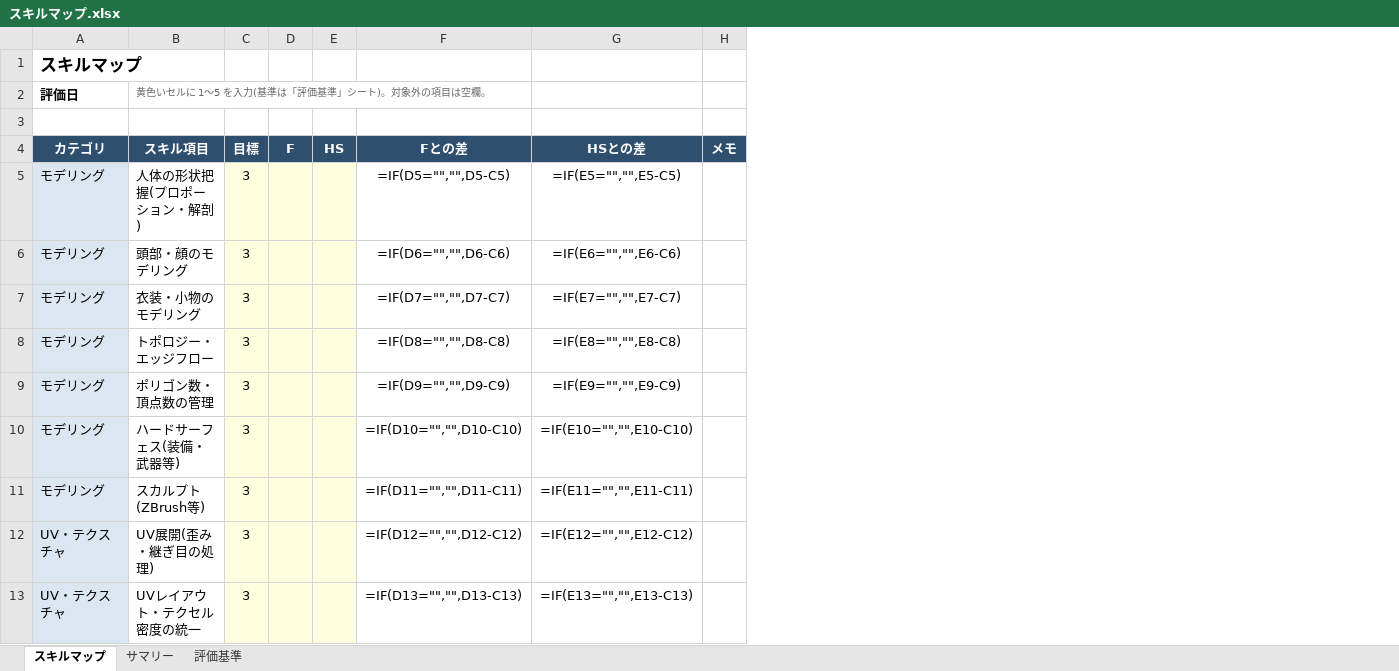
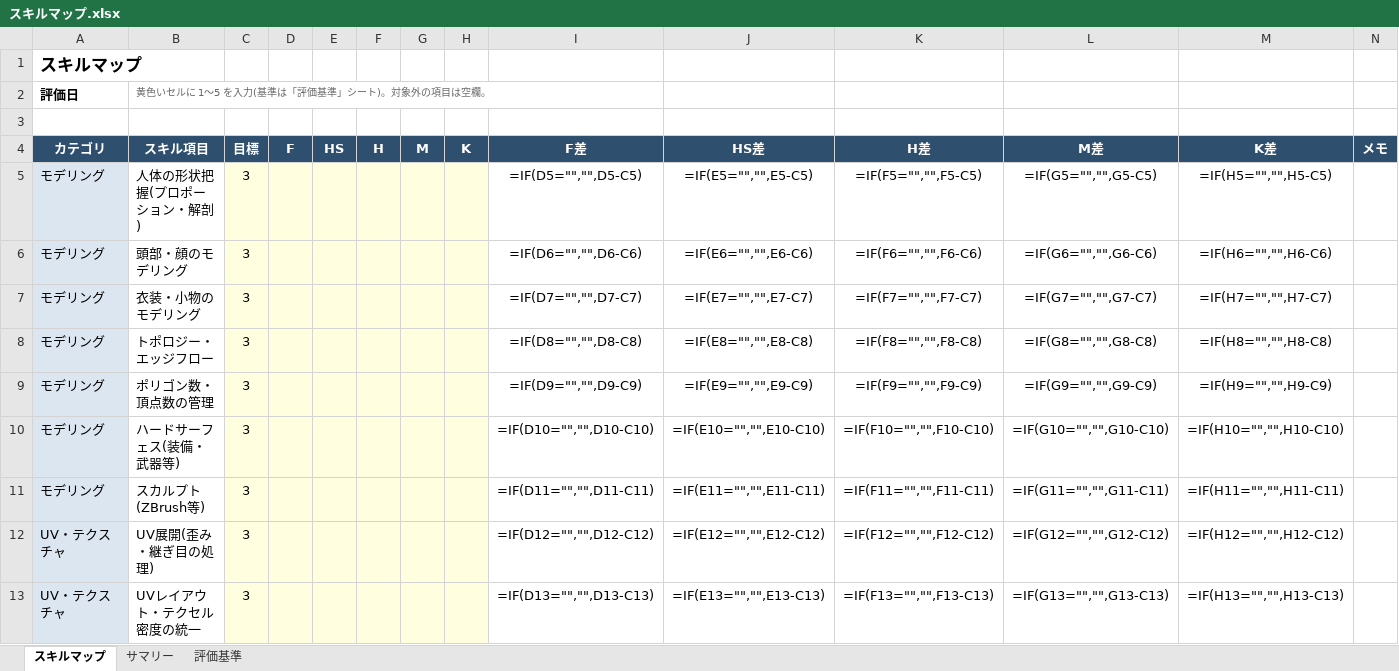
Before and after one commit to hnk1219/codework, an Excel workbook: skillmap/スキルマップ.xlsx, sheet スキルマップ, drawn as a sheet; only a part is shown; values as stored, in another font and other column widths than the file's, no borders; formulas without a stored value are shown as written; conditional formats not drawn; addresses are those after the commit; the diff names each change by its address in the sheet, - before the commit and + after, or states it on an @@ line.

```diff
--- a/skillmap/スキルマップ.xlsx (sheet スキルマップ)
+++ b/skillmap/スキルマップ.xlsx (sheet スキルマップ)
+column F (H), empty
+column G (M), empty
+column H (K), empty
+column K (H差), rows 5-13: =IF(F5="","",F5-C5) | =IF(F6="","",F6-C6) | =IF(F7="","",F7-C7) | =IF(F8="","",F8-C8) | =IF(F9="","",F9-C9) | =IF(F10="","",F10-C10) | =IF(F11="","",F11-C11) | =IF(F12="","",F12-C12) | =IF(F13="","",F13-C13)
+column L (M差), rows 5-13: =IF(G5="","",G5-C5) | =IF(G6="","",G6-C6) | =IF(G7="","",G7-C7) | =IF(G8="","",G8-C8) | =IF(G9="","",G9-C9) | =IF(G10="","",G10-C10) | =IF(G11="","",G11-C11) | =IF(G12="","",G12-C12) | =IF(G13="","",G13-C13)
+column M (K差), rows 5-13: =IF(H5="","",H5-C5) | =IF(H6="","",H6-C6) | =IF(H7="","",H7-C7) | =IF(H8="","",H8-C8) | =IF(H9="","",H9-C9) | =IF(H10="","",H10-C10) | =IF(H11="","",H11-C11) | =IF(H12="","",H12-C12) | =IF(H13="","",H13-C13)
-I4: Fとの差
+I4: F差
-J4: HSとの差
+J4: HS差
```
Also changed, not shown: sheet サマリー, charts or pictures.
